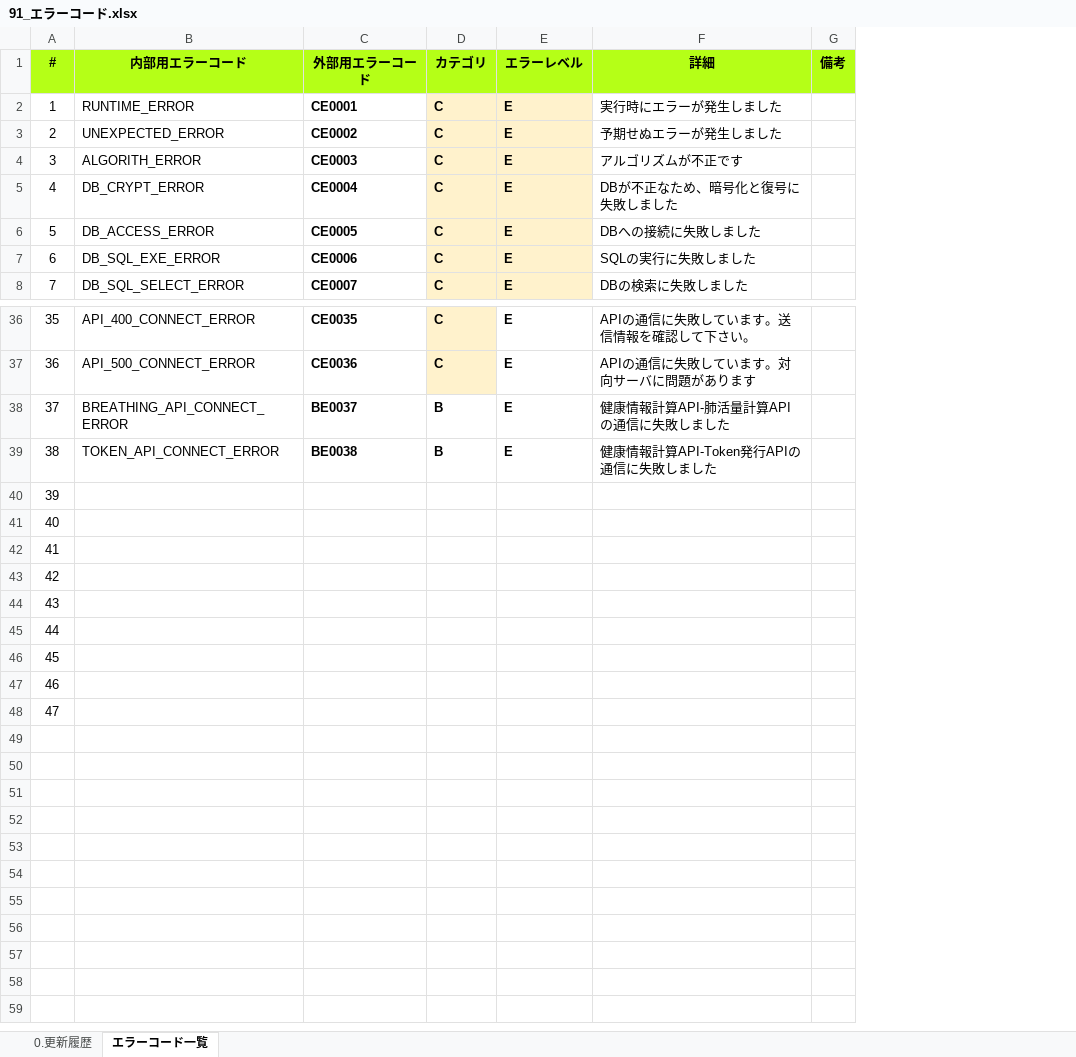
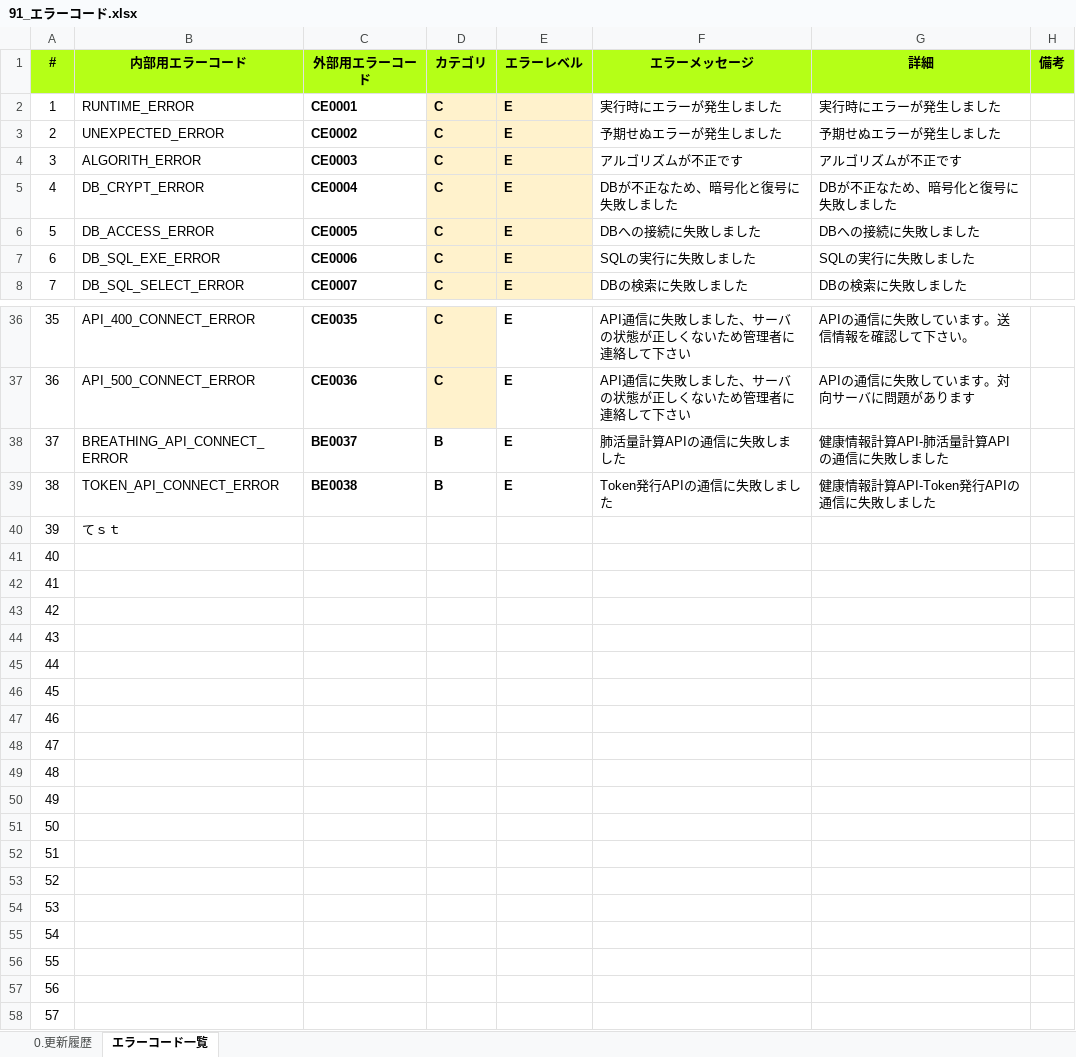
Before and after one commit to kohei-okazaki/work-3g, an Excel workbook: ha-asset/01_design/91_エラーコード.xlsx, sheet エラーコード一覧, drawn as a sheet; only a part is shown, gaps mark what is left out; values as stored, in another font and other column widths than the file's, no borders; conditional formats not drawn; addresses are those after the commit; the diff names each change by its address in the sheet, - before the commit and + after, or states it on an @@ line.

```diff
--- a/ha-asset/01_design/91_エラーコード.xlsx (sheet エラーコード一覧)
+++ b/ha-asset/01_design/91_エラーコード.xlsx (sheet エラーコード一覧)
+column F (エラーメッセージ), rows 2-8: 実行時にエラーが発生しました | 予期せぬエラーが発生しました | アルゴリズムが不正です | DBが不正なため、暗号化と復号に失敗しました | DBへの接続に失敗しました | SQLの実行に失敗しました | DBの検索に失敗しました; rows 36-39: API通信に失敗しました、サーバの状態が正しくないため管理者に連絡して下さい | API通信に失敗しました、サーバの状態が正しくないため管理者に連絡して下さい | 肺活量計算APIの通信に失敗しました | Token発行APIの通信に失敗しました
+row 40: 39 | てｓｔ
@@ column A (#) renumbered between rows 41 and 49 @@
+row 50: 49
+row 51: 50
+row 52: 51
+row 53: 52
+row 54: 53
+row 55: 54
+row 56: 55
+row 57: 56
+row 58: 57
```
Also changed, not shown: formulas that keep their value, ha-asset/01_design/01_dashboard/設計書_1.0.ログイン機能.xlsx, 12 other files.
